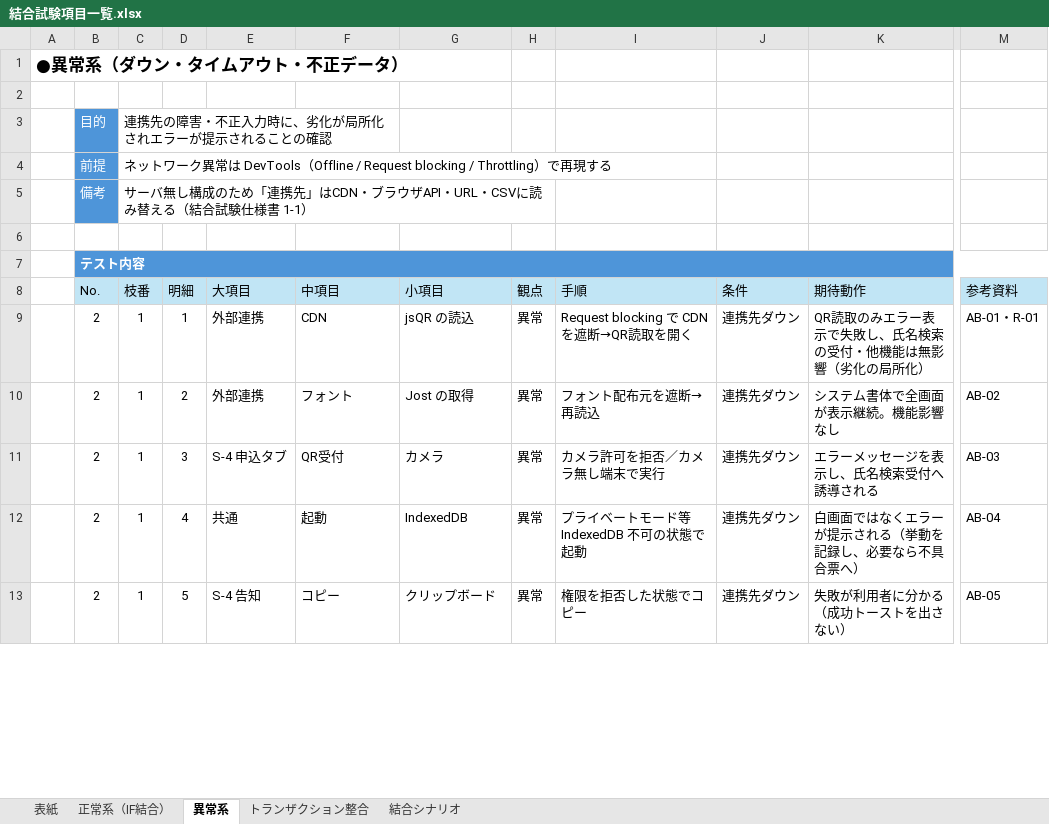
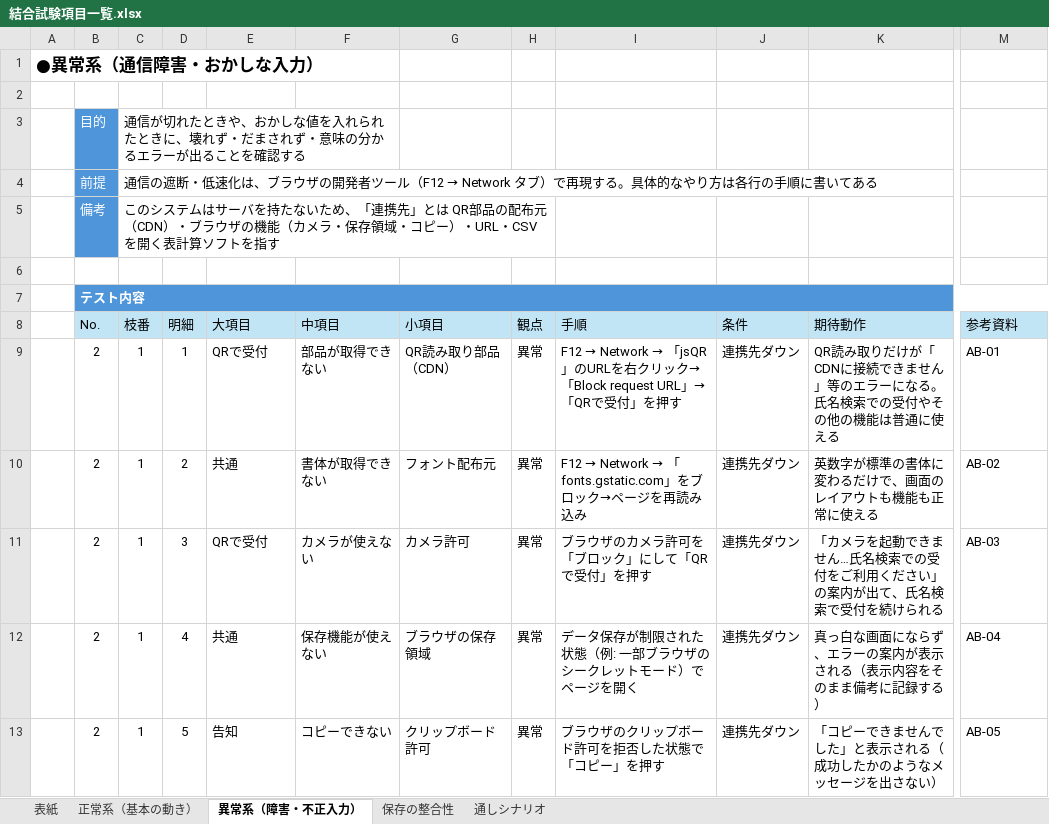
Before and after one commit to Neo-Oi/neo_event_tool, an Excel workbook: docs/結合試験項目一覧.xlsx, sheet 異常系（障害・不正入力）, drawn as a sheet; only a part is shown, gaps mark what is left out; values as stored, in another font and other column widths than the file's, no borders; table styles not drawn; the diff covers the shown part only; the diff names each change by its address in the sheet, - before the commit and + after, or states it on an @@ line.

```diff
--- a/docs/結合試験項目一覧.xlsx (sheet 異常系（障害・不正入力）)
+++ b/docs/結合試験項目一覧.xlsx (sheet 異常系（障害・不正入力）)
-sheet tab: 正常系（IF結合）
+sheet tab: 正常系（基本の動き）
-sheet tab: 異常系
+sheet tab: 異常系（障害・不正入力）
-sheet tab: トランザクション整合
+sheet tab: 保存の整合性
-sheet tab: 結合シナリオ
+sheet tab: 通しシナリオ
-A1: ●異常系（ダウン・タイムアウト・不正データ）
+A1: ●異常系（通信障害・おかしな入力）
-C3 (枝番): 連携先の障害・不正入力時に、劣化が局所化されエラーが提示されることの確認
+C3 (枝番): 通信が切れたときや、おかしな値を入れられたときに、壊れず・だまされず・意味の分かるエラーが出ることを確認する
@@ C4 (枝番): ネットワーク異常は DevTools（Offline / Request blocking / Throttling）で再現する → 通信の遮断・低速化は、ブラウザの開発者ツール（F12 → Network タブ）で再現する。具体的なやり方は各行の手順に書いてある @@
-C5 (枝番): サーバ無し構成のため「連携先」はCDN・ブラウザAPI・URL・CSVに読み替える（結合試験仕様書 1-1）
+C5 (枝番): このシステムはサーバを持たないため、「連携先」とは QR部品の配布元（CDN）・ブラウザの機能（カメラ・保存領域・コピー）・URL・CSVを開く表計算ソフトを指す
-E9 (大項目): 外部連携
+E9 (大項目): QRで受付
-F9 (中項目): CDN
+F9 (中項目): 部品が取得できない
-G9 (小項目): jsQR の読込
+G9 (小項目): QR読み取り部品（CDN）
@@ I9 (手順): Request blocking で CDN を遮断→QR読取を開く → F12 → Network → 「jsQR」のURLを右クリック→「Block request URL」→「QRで受付」を押す @@
-K9 (期待動作): QR読取のみエラー表示で失敗し、氏名検索の受付・他機能は無影響（劣化の局所化）
+K9 (期待動作): QR読み取りだけが「CDNに接続できません」等のエラーになる。氏名検索での受付やその他の機能は普通に使える
-M9 (参考資料): AB-01・R-01
+M9 (参考資料): AB-01
-E10 (大項目): 外部連携
+E10 (大項目): 共通
-F10 (中項目): フォント
+F10 (中項目): 書体が取得できない
-G10 (小項目): Jost の取得
+G10 (小項目): フォント配布元
@@ I10 (手順): フォント配布元を遮断→再読込 → F12 → Network → 「fonts.gstatic.com」をブロック→ページを再読み込み @@
-K10 (期待動作): システム書体で全画面が表示継続。機能影響なし
+K10 (期待動作): 英数字が標準の書体に変わるだけで、画面のレイアウトも機能も正常に使える
-E11 (大項目): S-4 申込タブ
+E11 (大項目): QRで受付
-F11 (中項目): QR受付
+F11 (中項目): カメラが使えない
-G11 (小項目): カメラ
+G11 (小項目): カメラ許可
-I11 (手順): カメラ許可を拒否／カメラ無し端末で実行
+I11 (手順): ブラウザのカメラ許可を「ブロック」にして「QRで受付」を押す
-K11 (期待動作): エラーメッセージを表示し、氏名検索受付へ誘導される
+K11 (期待動作): 「カメラを起動できません…氏名検索での受付をご利用ください」の案内が出て、氏名検索で受付を続けられる
-F12 (中項目): 起動
+F12 (中項目): 保存機能が使えない
-G12 (小項目): IndexedDB
+G12 (小項目): ブラウザの保存領域
-I12 (手順): プライベートモード等 IndexedDB 不可の状態で起動
+I12 (手順): データ保存が制限された状態（例: 一部ブラウザのシークレットモード）でページを開く
-K12 (期待動作): 白画面ではなくエラーが提示される（挙動を記録し、必要なら不具合票へ）
+K12 (期待動作): 真っ白な画面にならず、エラーの案内が表示される（表示内容をそのまま備考に記録する）
-E13 (大項目): S-4 告知
+E13 (大項目): 告知
-F13 (中項目): コピー
+F13 (中項目): コピーできない
-G13 (小項目): クリップボード
+G13 (小項目): クリップボード許可
-I13 (手順): 権限を拒否した状態でコピー
+I13 (手順): ブラウザのクリップボード許可を拒否した状態で「コピー」を押す
-K13 (期待動作): 失敗が利用者に分かる（成功トーストを出さない）
+K13 (期待動作): 「コピーできませんでした」と表示される（成功したかのようなメッセージを出さない）
```
Also changed, not shown: 80 edited cells elsewhere in this sheet, sheet 正常系（基本の動き）, sheet 通しシナリオ, sheet 保存の整合性.
